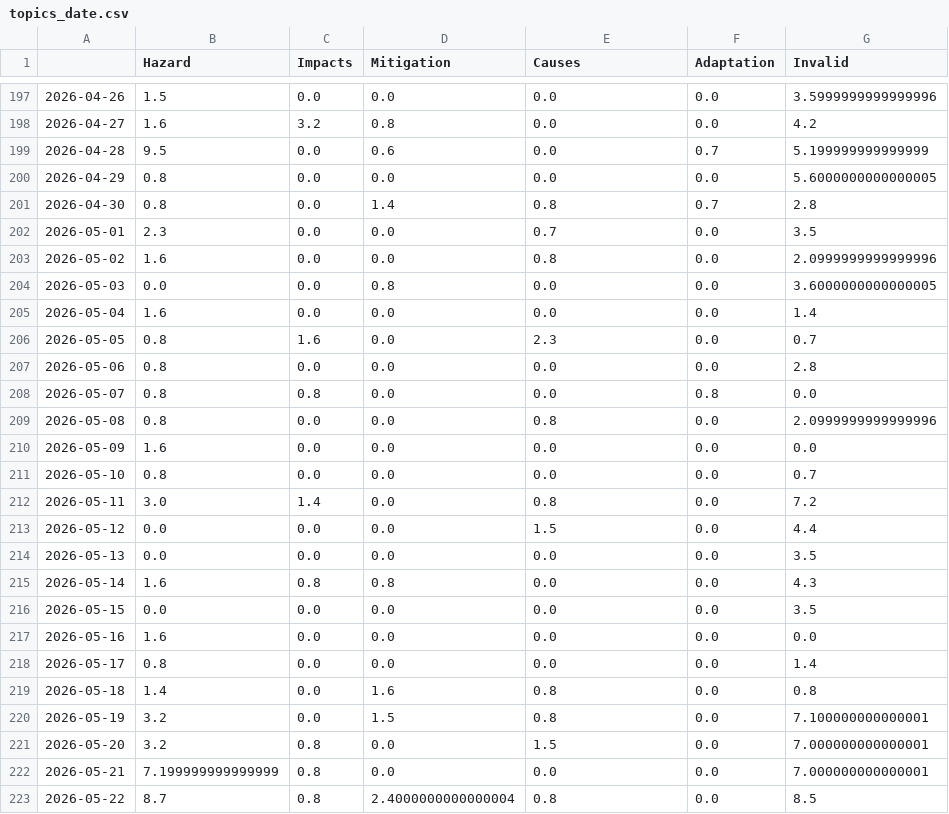
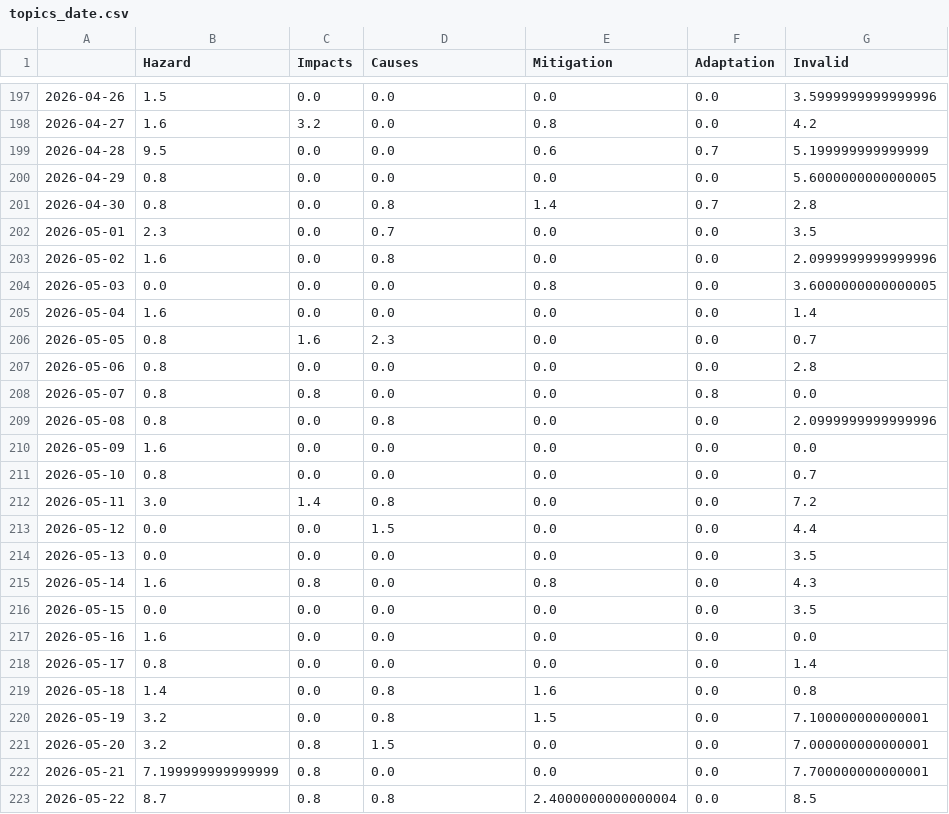
Before and after one commit to magaliekathrin-news/HeatIsComing, a CSV file: csv/topics_date.csv, drawn as a sheet; only a part is shown, gaps mark what is left out; the diff covers the shown part only.

```diff
--- a/csv/topics_date.csv
+++ b/csv/topics_date.csv
@@ -1 +1 @@
-,Hazard,Impacts,Mitigation,Causes,Adaptation,Invalid
+,Hazard,Impacts,Causes,Mitigation,Adaptation,Invalid
@@ -197,20 +197,20 @@
 2026-04-26,1.5,0.0,0.0,0.0,0.0,3.5999999999999996
-2026-04-27,1.6,3.2,0.8,0.0,0.0,4.2
-2026-04-28,9.5,0.0,0.6,0.0,0.7,5.199999999999999
+2026-04-27,1.6,3.2,0.0,0.8,0.0,4.2
+2026-04-28,9.5,0.0,0.0,0.6,0.7,5.199999999999999
 2026-04-29,0.8,0.0,0.0,0.0,0.0,5.6000000000000005
-2026-04-30,0.8,0.0,1.4,0.8,0.7,2.8
-2026-05-01,2.3,0.0,0.0,0.7,0.0,3.5
-2026-05-02,1.6,0.0,0.0,0.8,0.0,2.0999999999999996
-2026-05-03,0.0,0.0,0.8,0.0,0.0,3.6000000000000005
+2026-04-30,0.8,0.0,0.8,1.4,0.7,2.8
+2026-05-01,2.3,0.0,0.7,0.0,0.0,3.5
+2026-05-02,1.6,0.0,0.8,0.0,0.0,2.0999999999999996
+2026-05-03,0.0,0.0,0.0,0.8,0.0,3.6000000000000005
 2026-05-04,1.6,0.0,0.0,0.0,0.0,1.4
-2026-05-05,0.8,1.6,0.0,2.3,0.0,0.7
+2026-05-05,0.8,1.6,2.3,0.0,0.0,0.7
 2026-05-06,0.8,0.0,0.0,0.0,0.0,2.8
 2026-05-07,0.8,0.8,0.0,0.0,0.8,0.0
-2026-05-08,0.8,0.0,0.0,0.8,0.0,2.0999999999999996
+2026-05-08,0.8,0.0,0.8,0.0,0.0,2.0999999999999996
 2026-05-09,1.6,0.0,0.0,0.0,0.0,0.0
 2026-05-10,0.8,0.0,0.0,0.0,0.0,0.7
-2026-05-11,3.0,1.4,0.0,0.8,0.0,7.2
-2026-05-12,0.0,0.0,0.0,1.5,0.0,4.4
+2026-05-11,3.0,1.4,0.8,0.0,0.0,7.2
+2026-05-12,0.0,0.0,1.5,0.0,0.0,4.4
 2026-05-13,0.0,0.0,0.0,0.0,0.0,3.5
-2026-05-14,1.6,0.8,0.8,0.0,0.0,4.3
+2026-05-14,1.6,0.8,0.0,0.8,0.0,4.3
 2026-05-15,0.0,0.0,0.0,0.0,0.0,3.5
@@ -218,6 +218,6 @@
 2026-05-17,0.8,0.0,0.0,0.0,0.0,1.4
-2026-05-18,1.4,0.0,1.6,0.8,0.0,0.8
-2026-05-19,3.2,0.0,1.5,0.8,0.0,7.100000000000001
-2026-05-20,3.2,0.8,0.0,1.5,0.0,7.000000000000001
-2026-05-21,7.199999999999999,0.8,0.0,0.0,0.0,7.000000000000001
-2026-05-22,8.7,0.8,2.4000000000000004,0.8,0.0,8.5
+2026-05-18,1.4,0.0,0.8,1.6,0.0,0.8
+2026-05-19,3.2,0.0,0.8,1.5,0.0,7.100000000000001
+2026-05-20,3.2,0.8,1.5,0.0,0.0,7.000000000000001
+2026-05-21,7.199999999999999,0.8,0.0,0.0,0.0,7.700000000000001
+2026-05-22,8.7,0.8,0.8,2.4000000000000004,0.0,8.5
```
Also changed, not shown: 1 added row and 143 edited cells elsewhere in this file, 9 other files.
